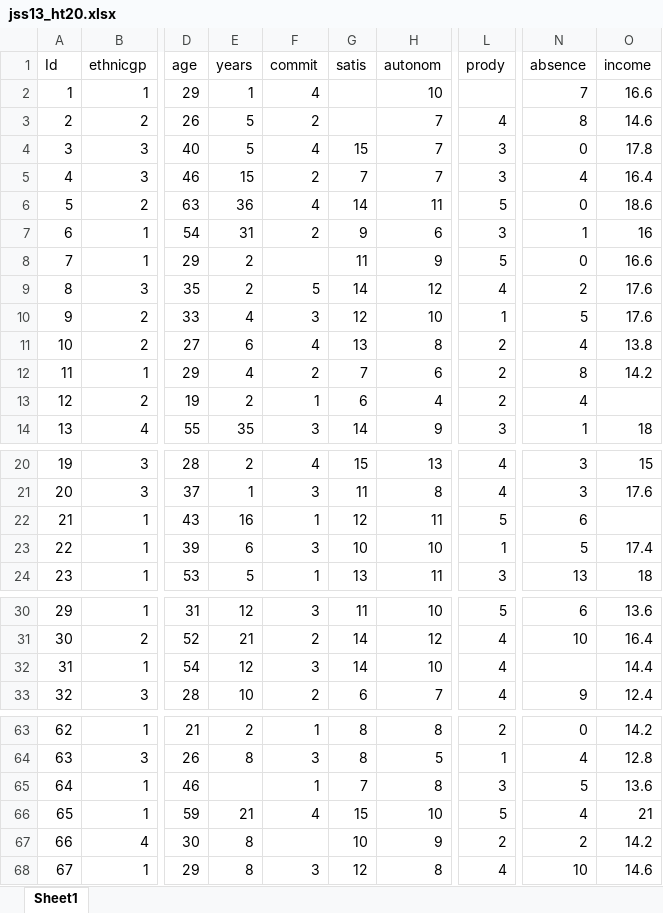
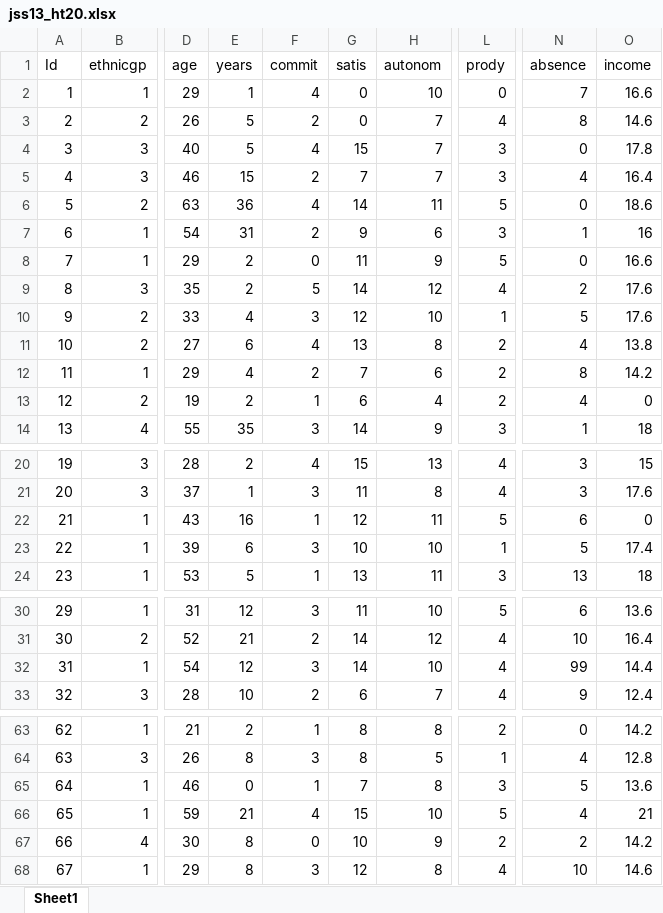
Before and after one commit to orfeasKalipolitis/labAssignmentsForStatisticalMethods, an Excel workbook: jss13_ht20.xlsx, sheet Sheet1, drawn as a sheet; only a part is shown, gaps mark what is left out; values as stored, in another font and other column widths than the file's, no borders; the diff covers the shown part only; the diff names each change by its address in the sheet, - before the commit and + after, or states it on an @@ line.

Commit message:
Replaced empty cells with 0s

```diff
--- a/jss13_ht20.xlsx (sheet Sheet1)
+++ b/jss13_ht20.xlsx (sheet Sheet1)
-G2:G3 (satis): (empty)
+G2:G3 (satis): 0
-L2 (prody): (empty)
+L2 (prody): 0
-F8 (commit): (empty)
+F8 (commit): 0
-O13 (income): (empty)
+O13 (income): 0
-O22 (income): (empty)
+O22 (income): 0
-N32 (absence): (empty)
+N32 (absence): 99
-E65 (years): (empty)
+E65 (years): 0
-F67 (commit): (empty)
+F67 (commit): 0
```
Also changed, not shown: 1 edited cell elsewhere in this sheet.
